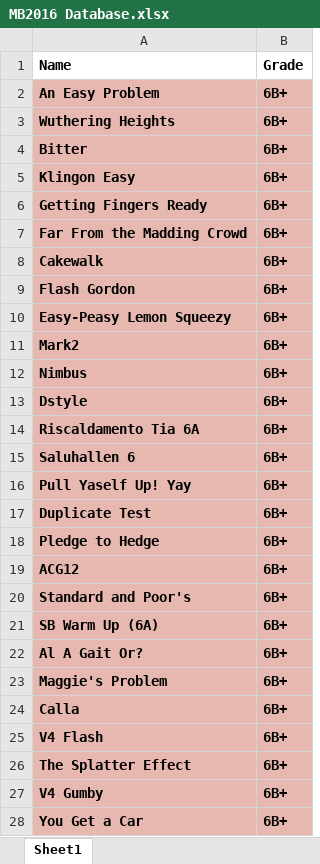
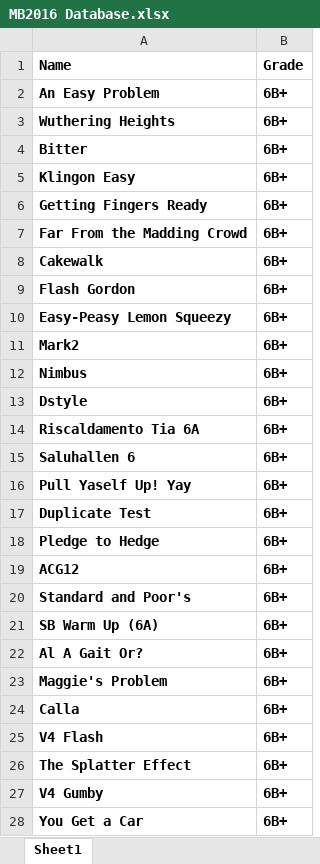
Before and after one commit to kimqi/BKClimbing, an Excel workbook: MB2016 Database.xlsx, sheet Sheet1, drawn as a sheet; only a part is shown; values as stored, in another font and other column widths than the file's, no borders; the diff covers the shown part only; the diff names each change by its address in the sheet, - before the commit and + after, or states it on an @@ line.

```diff
--- a/MB2016 Database.xlsx (sheet Sheet1)
+++ b/MB2016 Database.xlsx (sheet Sheet1)
-A2:B28 fill: #E6B8AF
+A2:B28 fill: none
```
Also changed, not shown: cell formats elsewhere in this sheet, 3 other files.
